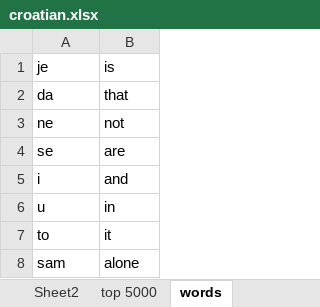
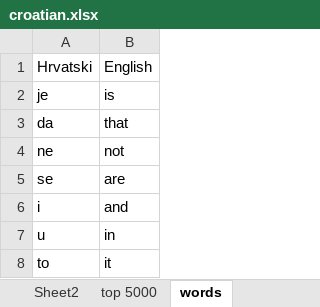
Before and after one commit to MarinBuljan1/bunny_to_zec, an Excel workbook: croatian.xlsx, sheet words, drawn as a sheet; only a part is shown; the shorter side is filled out with more unchanged rows; values as stored, in another font and other column widths than the file's, no borders; the diff names each change by its address in the sheet, - before the commit and + after, or states it on an @@ line.

```diff
--- a/croatian.xlsx (sheet words)
+++ b/croatian.xlsx (sheet words)
+row 1: Hrvatski | English
```
Also changed, not shown: sheet sentences, 11 other files.
